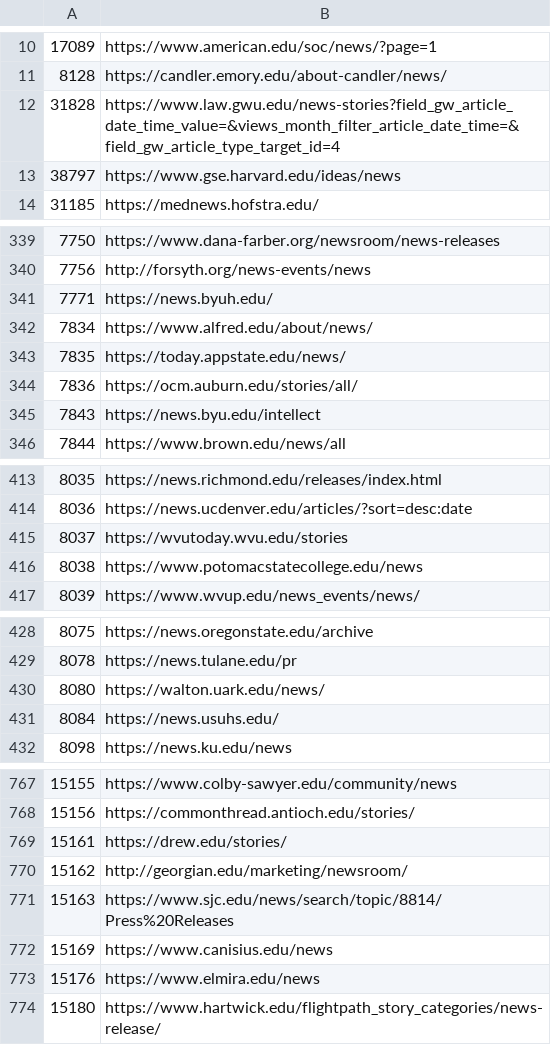
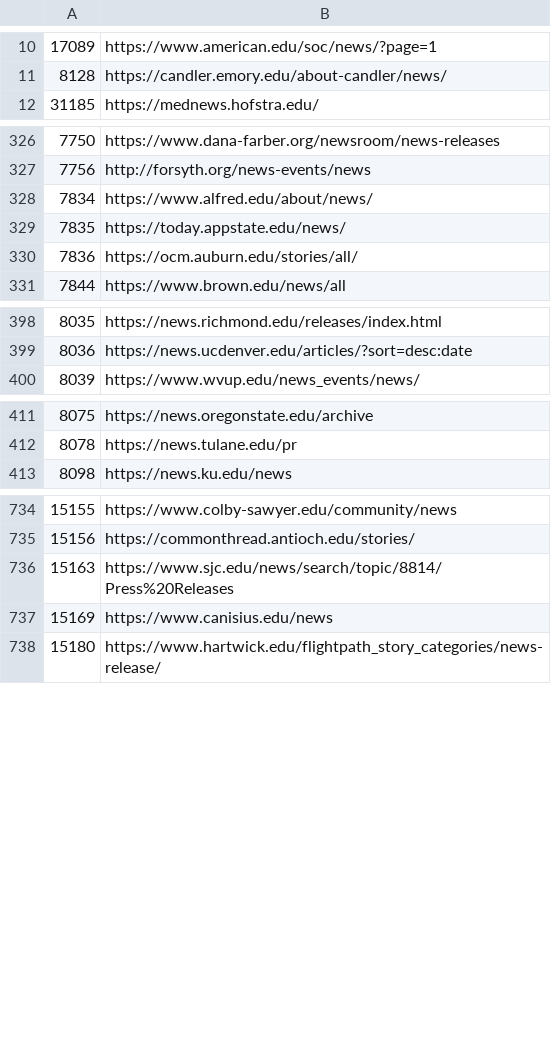
Before and after one commit to Cam-Hak/scrapeV3.2, a CSV file: test-sites.csv, drawn as a sheet; only a part is shown, gaps mark what is left out; the diff covers the shown part only; the diff names each change by its address in the sheet, - before the commit and + after, or states it on an @@ line.

```diff
--- a/test-sites.csv
+++ b/test-sites.csv
-row 12: 31828 | https://www.law.gwu.edu/news-stories?field_gw_article_date_time_value=&views_month_filter_article_date_time=&field_gw_article_type_target_id=4
-row 13: 38797 | https://www.gse.harvard.edu/ideas/news
-row 341: 7771 | https://news.byuh.edu/
-row 345: 7843 | https://news.byu.edu/intellect
-row 415: 8037 | https://wvutoday.wvu.edu/stories
-row 416: 8038 | https://www.potomacstatecollege.edu/news
-row 430: 8080 | https://walton.uark.edu/news/
-row 431: 8084 | https://news.usuhs.edu/
-row 769: 15161 | https://drew.edu/stories/
-row 770: 15162 | http://georgian.edu/marketing/newsroom/
-row 773: 15176 | https://www.elmira.edu/news
```
Also changed, not shown: 47 removed rows elsewhere in this file, strip.csv, 2 other files.
